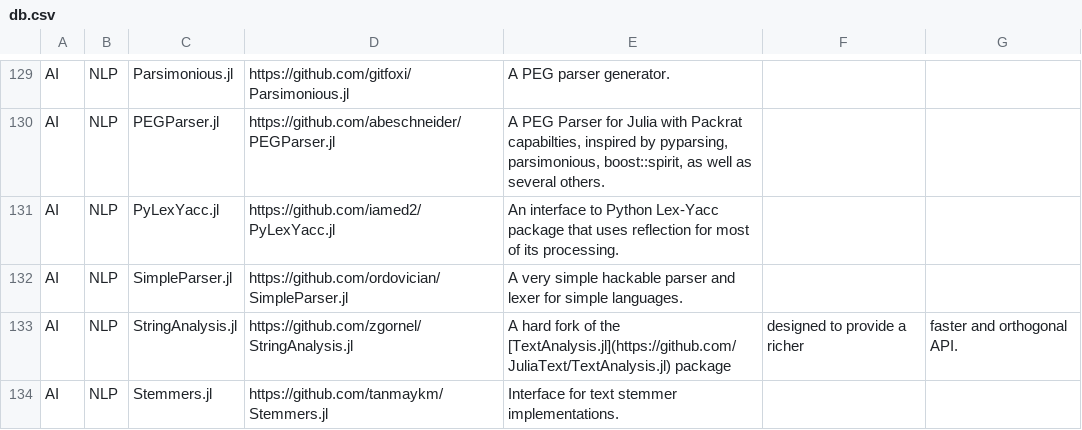
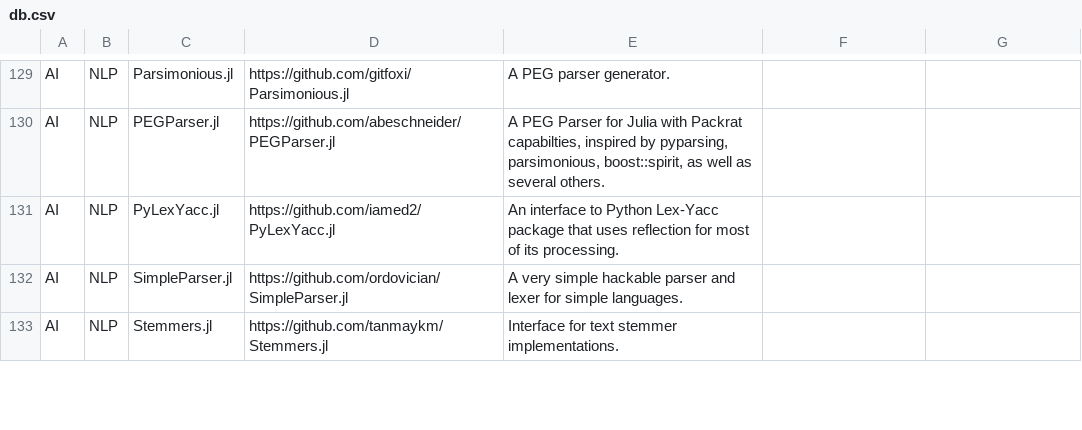
Before and after one commit to svaksha/Julia.jl, a CSV file: db.csv, drawn as a sheet; only a part is shown, gaps mark what is left out; removed rows and columns are numbered as before the commit, all else as after; the diff covers the shown part only; the diff names each change by its address in the sheet, - before the commit and + after, or states it on an @@ line.

Commit message:
add db.csv

```diff
--- a/db.csv
+++ b/db.csv
-row 133: AI | NLP | StringAnalysis.jl | https://github.com/zgornel/StringAnalysis.jl | A hard fork of the [TextAnalysis.jl](https://github.com/JuliaText/TextAnalysis.jl) package | designed to provide a richer | faster and orthogonal API.
```
Also changed, not shown: 2 added rows, 1 removed row and 3 edited cells elsewhere in this file.
